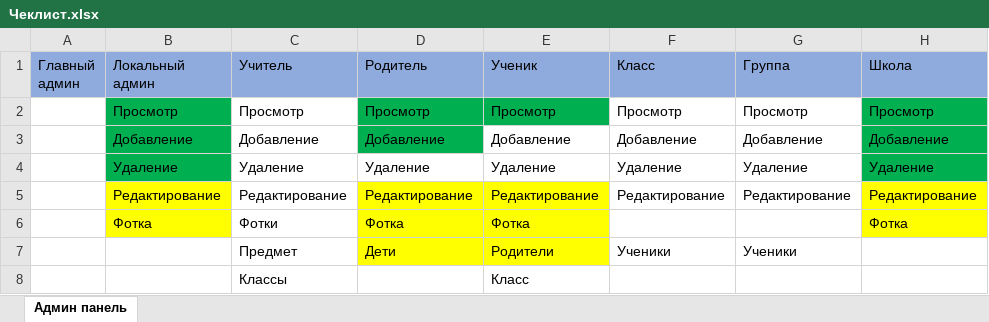
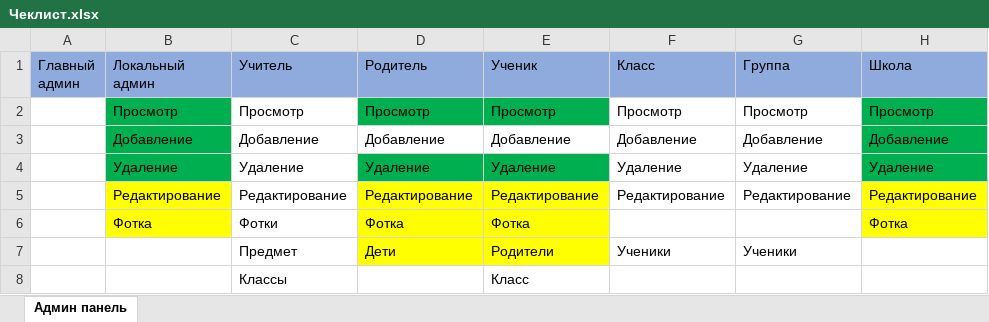
Before and after one commit to Alexei2003/ElectronicDiary, an Excel workbook: Words/WORD/Чеклист.xlsx, sheet Админ панель, drawn as a sheet; values as stored, in another font and other column widths than the file's, no borders; the diff names each change by its address in the sheet, - before the commit and + after, or states it on an @@ line.

```diff
--- a/Words/WORD/Чеклист.xlsx (sheet Админ панель)
+++ b/Words/WORD/Чеклист.xlsx (sheet Админ панель)
-D3 fill: #00B050
+D3 fill: none
-D4:E4 fill: none
+D4:E4 fill: #00B050
```
Also changed, not shown: 27 other files.
